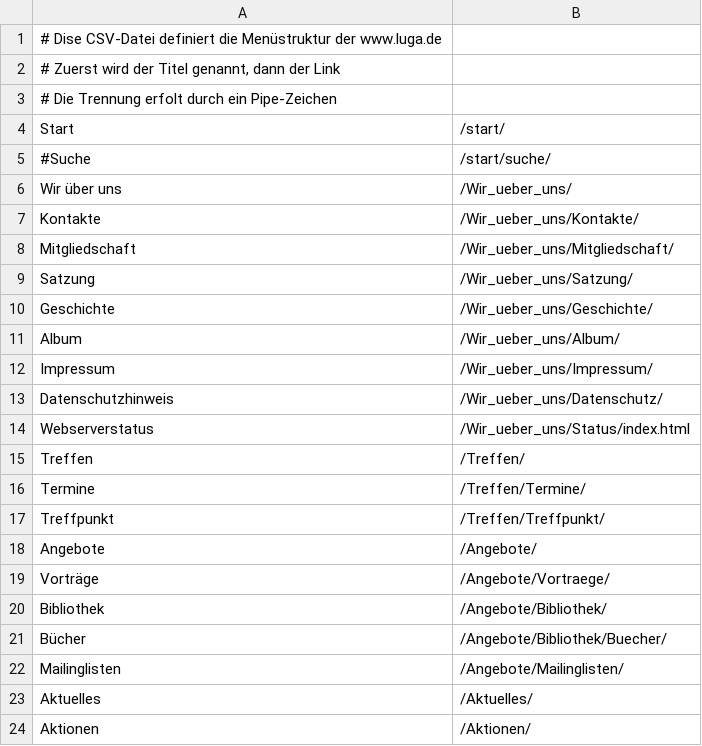
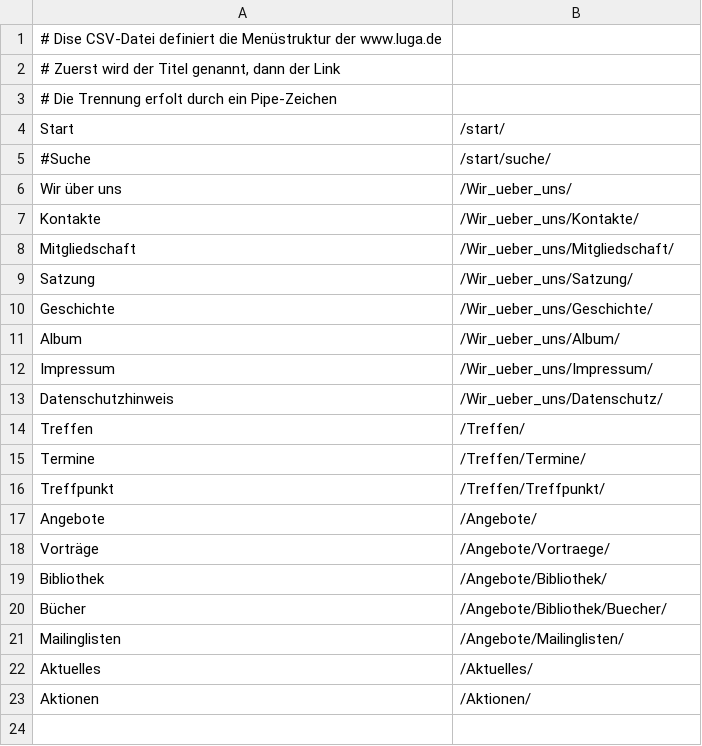
Before and after one commit to luga-ev/website, a CSV file: menu/menu.csv, drawn as a sheet.

Commit message:
Nehme veralteten Webserverstatus raus.

```diff
--- a/menu/menu.csv
+++ b/menu/menu.csv
@@ -13,3 +13,2 @@ Impressum|/Wir_ueber_uns/Impressum/
 Datenschutzhinweis|/Wir_ueber_uns/Datenschutz/
-Webserverstatus|/Wir_ueber_uns/Status/index.html
 Treffen|/Treffen/
```
